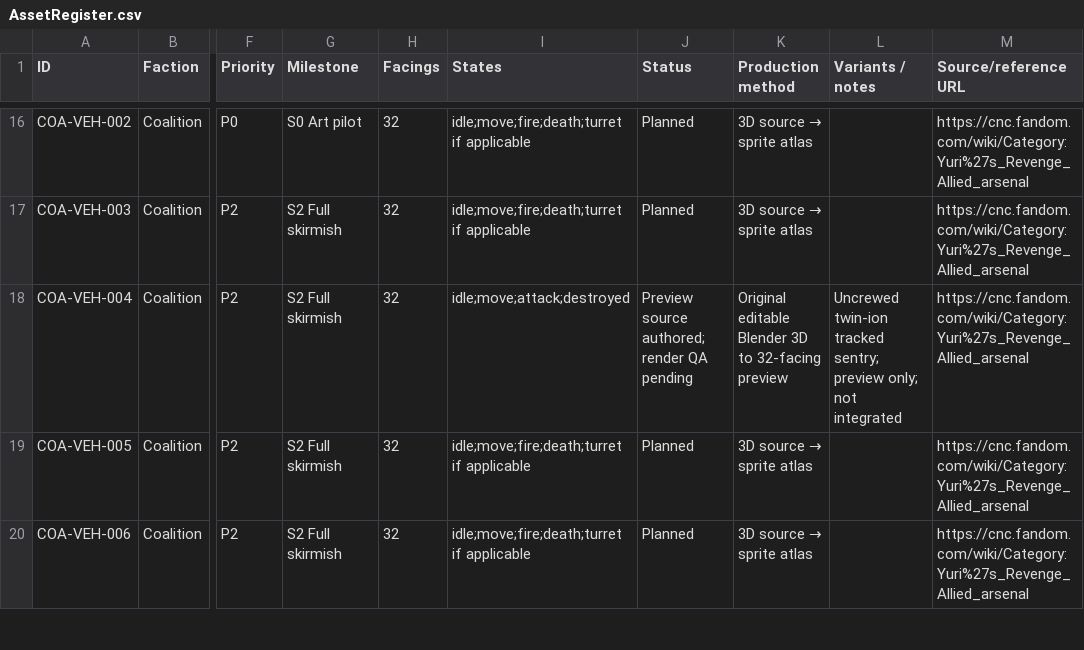
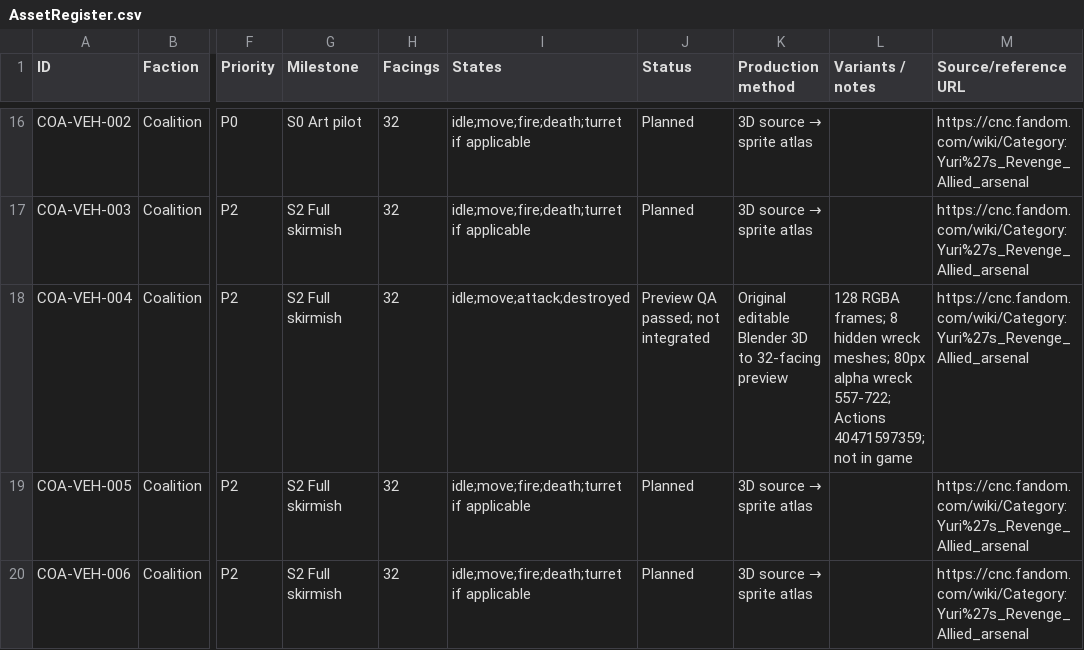
Before and after one commit to shukritobi/chrono-dominion, a CSV file: planning/AssetRegister.csv, drawn as a sheet; only a part is shown, gaps mark what is left out; the diff names each change by its address in the sheet, - before the commit and + after, or states it on an @@ line.

Commit message:
docs(assets): mark Warden 128-frame preview QA passed, not integrated

```diff
--- a/planning/AssetRegister.csv
+++ b/planning/AssetRegister.csv
-J18 (Status): Preview source authored; render QA pending
+J18 (Status): Preview QA passed; not integrated
-L18 (Variants / notes): Uncrewed twin-ion tracked sentry; preview only; not integrated
+L18 (Variants / notes): 128 RGBA frames; 8 hidden wreck meshes; 80px alpha wreck 557-722; Actions 40471597359; not in game
```
